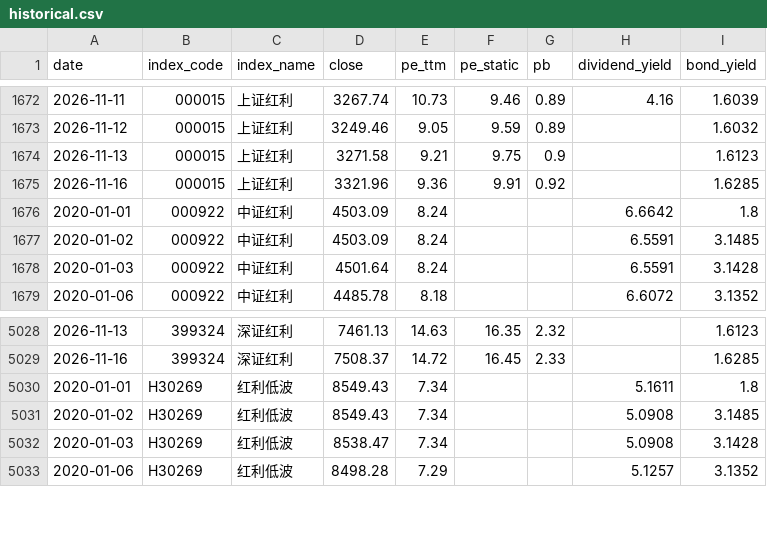
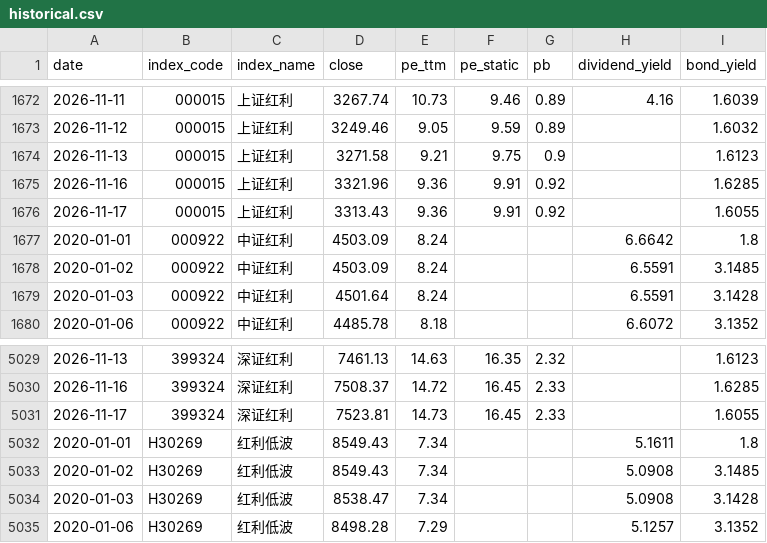
Before and after one commit to kuangxc/DividendIndexLearning, a CSV file: data/historical.csv, drawn as a sheet; only a part is shown, gaps mark what is left out; the diff names each change by its address in the sheet, - before the commit and + after, or states it on an @@ line.

```diff
--- a/data/historical.csv
+++ b/data/historical.csv
+row 1676: 2026-11-17 | 000015 | 上证红利 | 3313.43 | 9.36 | 9.91 | 0.92 |  | 1.6055
+row 5031: 2026-11-17 | 399324 | 深证红利 | 7523.81 | 14.73 | 16.45 | 2.33 |  | 1.6055
```
Also changed, not shown: 3 other files.
